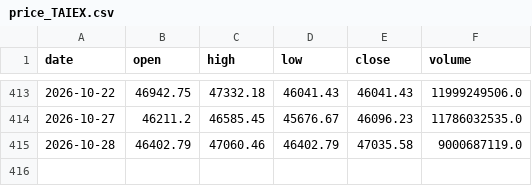
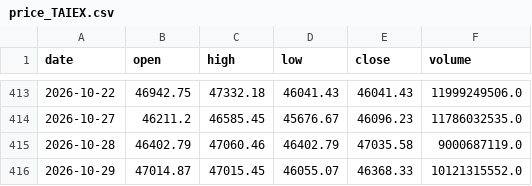
Before and after one commit to yang214639/tw-stock-daily, a CSV file: data/price_TAIEX.csv, drawn as a sheet; only a part is shown, gaps mark what is left out.

Commit message:
data: 2026-10-30 00:22 UTC 盤勢資料更新

```diff
--- a/data/price_TAIEX.csv
+++ b/data/price_TAIEX.csv
@@ -415 +415,2 @@ date,open,high,low,close,volume
 2026-10-28,46402.79,47060.46,46402.79,47035.58,9000687119.0
+2026-10-29,47014.87,47015.45,46055.07,46368.33,10121315552.0
```
Also changed, not shown: data/price_0050.csv, data/price_2308.csv, 35 other files.
